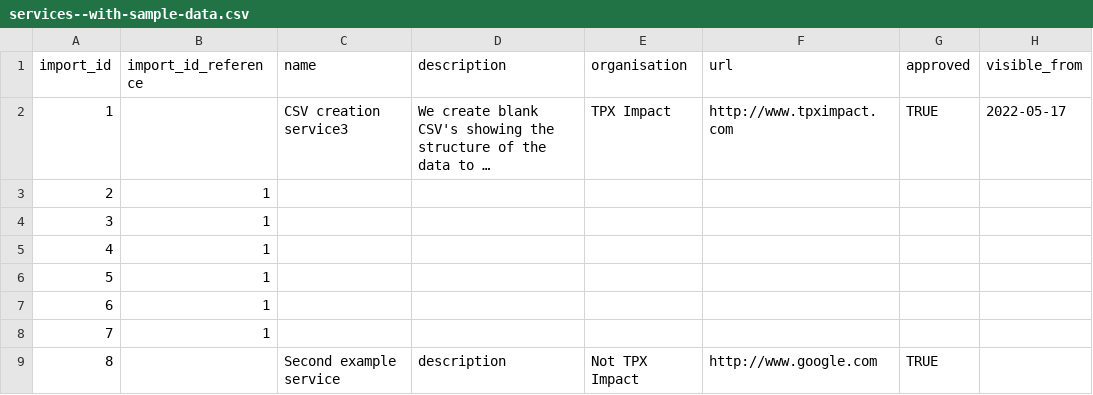
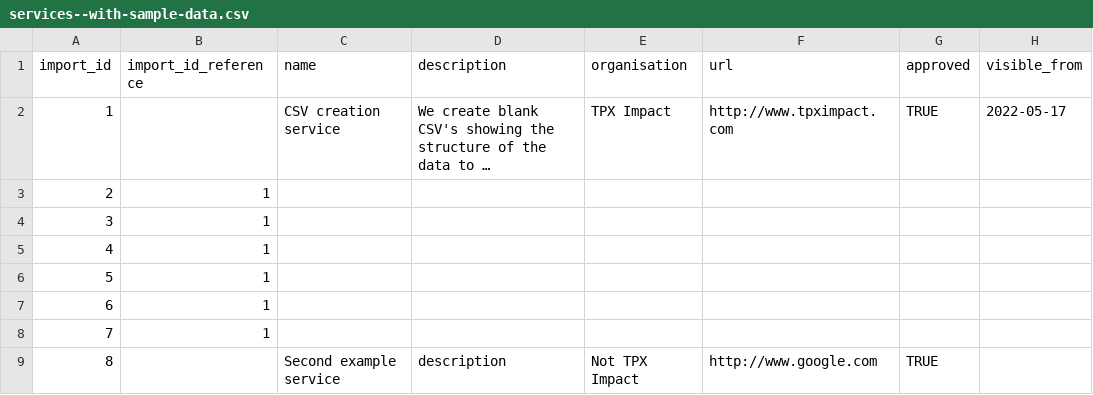
Before and after one commit to wearefuturegov/outpost, a CSV file: lib/tasks/data_import/services/services--with-sample-data.csv, drawn as a sheet; only a part is shown; long unchanged cells end in …; the diff names each change by its address in the sheet, - before the commit and + after, or states it on an @@ line.

Commit message:
Tweak sample CSVs

```diff
--- a/lib/tasks/data_import/services/services--with-sample-data.csv
+++ b/lib/tasks/data_import/services/services--with-sample-data.csv
-C2 (name): CSV creation service3
+C2 (name): CSV creation service
```
Also changed, not shown: 1 other file.
